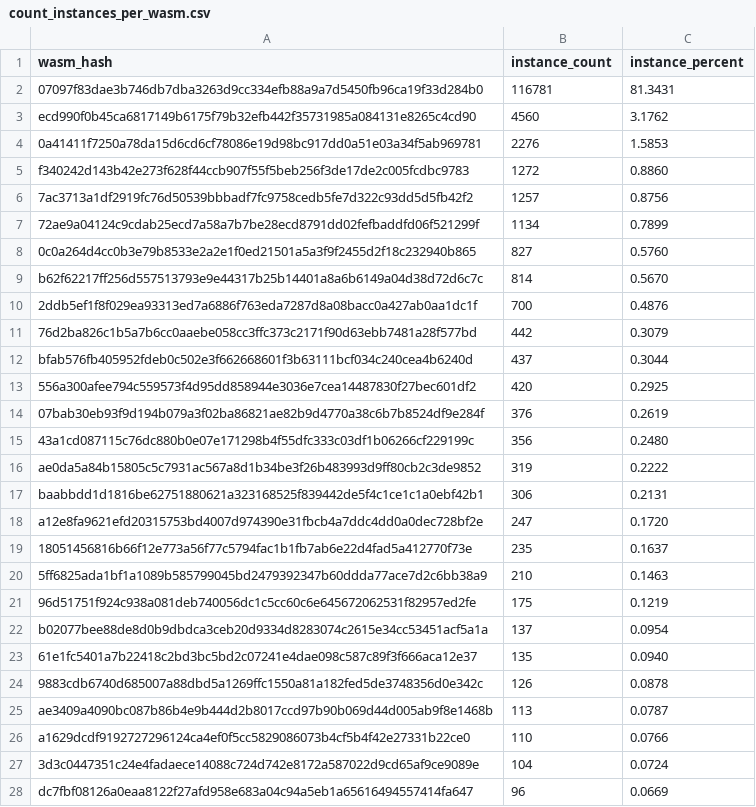
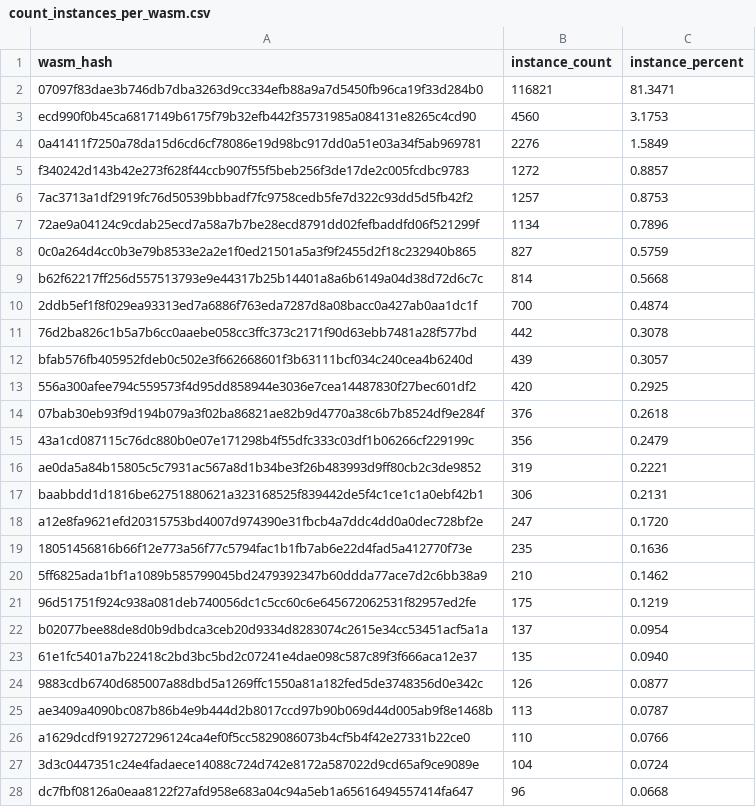
Before and after one commit to leighmcculloch/contract-wasms, a CSV file: analysis/count_instances_per_wasm.csv, drawn as a sheet; only a part is shown; the diff covers the shown part only.

```diff
--- a/analysis/count_instances_per_wasm.csv
+++ b/analysis/count_instances_per_wasm.csv
@@ -1,21 +1,21 @@
 wasm_hash,instance_count,instance_percent
-"07097f83dae3b746db7dba3263d9cc334efb88a9a7d5450fb96ca19f33d284b0",116781,81.3431
-"ecd990f0b45ca6817149b6175f79b32efb442f35731985a084131e8265c4cd90",4560,3.1762
-"0a41411f7250a78da15d6cd6cf78086e19d98bc917dd0a51e03a34f5ab969781",2276,1.5853
-"f340242d143b42e273f628f44ccb907f55f5beb256f3de17de2c005fcdbc9783",1272,0.8860
-"7ac3713a1df2919fc76d50539bbbadf7fc9758cedb5fe7d322c93dd5d5fb42f2",1257,0.8756
-"72ae9a04124c9cdab25ecd7a58a7b7be28ecd8791dd02fefbaddfd06f521299f",1134,0.7899
-"0c0a264d4cc0b3e79b8533e2a2e1f0ed21501a5a3f9f2455d2f18c232940b865",827,0.5760
-"b62f62217ff256d557513793e9e44317b25b14401a8a6b6149a04d38d72d6c7c",814,0.5670
-"2ddb5ef1f8f029ea93313ed7a6886f763eda7287d8a08bacc0a427ab0aa1dc1f",700,0.4876
-"76d2ba826c1b5a7b6cc0aaebe058cc3ffc373c2171f90d63ebb7481a28f577bd",442,0.3079
-"bfab576fb405952fdeb0c502e3f662668601f3b63111bcf034c240cea4b6240d",437,0.3044
+"07097f83dae3b746db7dba3263d9cc334efb88a9a7d5450fb96ca19f33d284b0",116821,81.3471
+"ecd990f0b45ca6817149b6175f79b32efb442f35731985a084131e8265c4cd90",4560,3.1753
+"0a41411f7250a78da15d6cd6cf78086e19d98bc917dd0a51e03a34f5ab969781",2276,1.5849
+"f340242d143b42e273f628f44ccb907f55f5beb256f3de17de2c005fcdbc9783",1272,0.8857
+"7ac3713a1df2919fc76d50539bbbadf7fc9758cedb5fe7d322c93dd5d5fb42f2",1257,0.8753
+"72ae9a04124c9cdab25ecd7a58a7b7be28ecd8791dd02fefbaddfd06f521299f",1134,0.7896
+"0c0a264d4cc0b3e79b8533e2a2e1f0ed21501a5a3f9f2455d2f18c232940b865",827,0.5759
+"b62f62217ff256d557513793e9e44317b25b14401a8a6b6149a04d38d72d6c7c",814,0.5668
+"2ddb5ef1f8f029ea93313ed7a6886f763eda7287d8a08bacc0a427ab0aa1dc1f",700,0.4874
+"76d2ba826c1b5a7b6cc0aaebe058cc3ffc373c2171f90d63ebb7481a28f577bd",442,0.3078
+"bfab576fb405952fdeb0c502e3f662668601f3b63111bcf034c240cea4b6240d",439,0.3057
 "556a300afee794c559573f4d95dd858944e3036e7cea14487830f27bec601df2",420,0.2925
-"07bab30eb93f9d194b079a3f02ba86821ae82b9d4770a38c6b7b8524df9e284f",376,0.2619
-"43a1cd087115c76dc880b0e07e171298b4f55dfc333c03df1b06266cf229199c",356,0.2480
-"ae0da5a84b15805c5c7931ac567a8d1b34be3f26b483993d9ff80cb2c3de9852",319,0.2222
+"07bab30eb93f9d194b079a3f02ba86821ae82b9d4770a38c6b7b8524df9e284f",376,0.2618
+"43a1cd087115c76dc880b0e07e171298b4f55dfc333c03df1b06266cf229199c",356,0.2479
+"ae0da5a84b15805c5c7931ac567a8d1b34be3f26b483993d9ff80cb2c3de9852",319,0.2221
 "baabbdd1d1816be62751880621a323168525f839442de5f4c1ce1c1a0ebf42b1",306,0.2131
 "a12e8fa9621efd20315753bd4007d974390e31fbcb4a7ddc4dd0a0dec728bf2e",247,0.1720
-"18051456816b66f12e773a56f77c5794fac1b1fb7ab6e22d4fad5a412770f73e",235,0.1637
-"5ff6825ada1bf1a1089b585799045bd2479392347b60ddda77ace7d2c6bb38a9",210,0.1463
+"18051456816b66f12e773a56f77c5794fac1b1fb7ab6e22d4fad5a412770f73e",235,0.1636
+"5ff6825ada1bf1a1089b585799045bd2479392347b60ddda77ace7d2c6bb38a9",210,0.1462
 "96d51751f924c938a081deb740056dc1c5cc60c6e645672062531f82957ed2fe",175,0.1219
@@ -23,3 +23,3 @@ wasm_hash,instance_count,instance_percent
 "61e1fc5401a7b22418c2bd3bc5bd2c07241e4dae098c587c89f3f666aca12e37",135,0.0940
-"9883cdb6740d685007a88dbd5a1269ffc1550a81a182fed5de3748356d0e342c",126,0.0878
+"9883cdb6740d685007a88dbd5a1269ffc1550a81a182fed5de3748356d0e342c",126,0.0877
 "ae3409a4090bc087b86b4e9b444d2b8017ccd97b90b069d44d005ab9f8e1468b",113,0.0787
@@ -27,2 +27,2 @@ wasm_hash,instance_count,instance_percent
 "3d3c0447351c24e4fadaece14088c724d742e8172a587022d9cd65af9ce9089e",104,0.0724
-"dc7fbf08126a0eaa8122f27afd958e683a04c94a5eb1a65616494557414fa647",96,0.0669
+"dc7fbf08126a0eaa8122f27afd958e683a04c94a5eb1a65616494557414fa647",96,0.0668
```
Also changed, not shown: 8 edited cells elsewhere in this file, analysis/find_error_name_collision_with_sdk_results.csv, analysis/find_sdk_version_results.csv, 4 other files.
